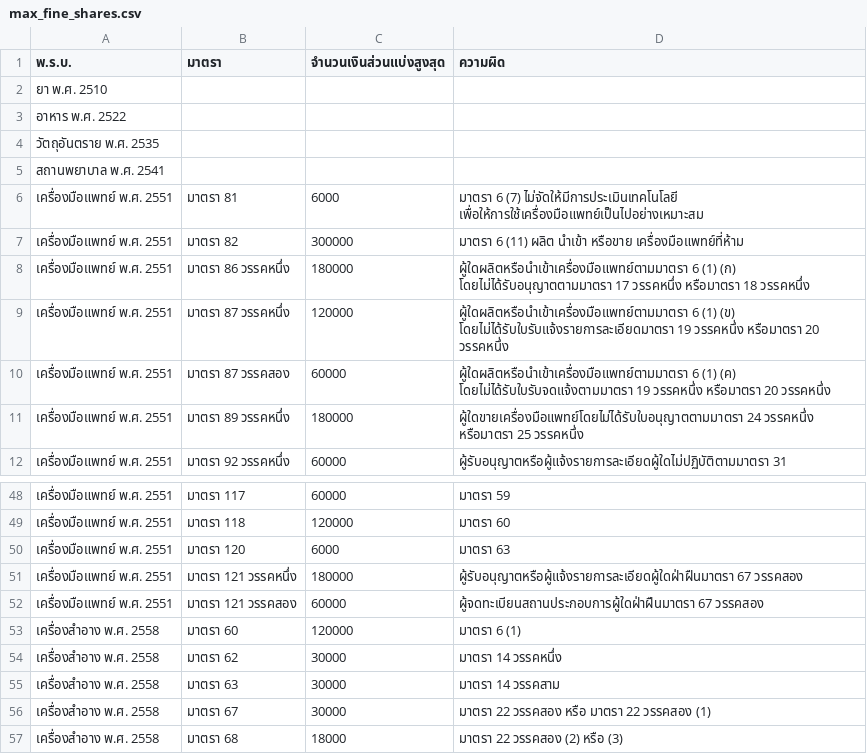
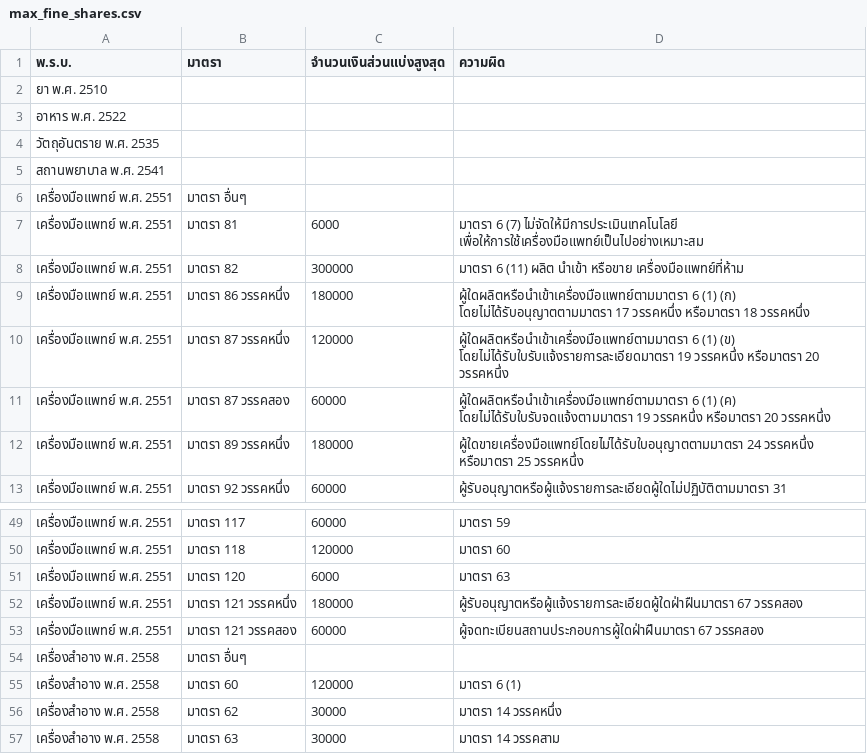
Before and after one commit to kbsspk/reward-cal, a CSV file: max_fine_shares.csv, drawn as a sheet; only a part is shown, gaps mark what is left out; the shorter side is filled out with more unchanged rows; the diff names each change by its address in the sheet, - before the commit and + after, or states it on an @@ line.

Commit message:
Add files via upload

```diff
--- a/max_fine_shares.csv
+++ b/max_fine_shares.csv
+row 6: เครื่องมือแพทย์ พ.ศ. 2551 | มาตรา อื่นๆ
+row 54: เครื่องสำอาง พ.ศ. 2558 | มาตรา อื่นๆ
```
